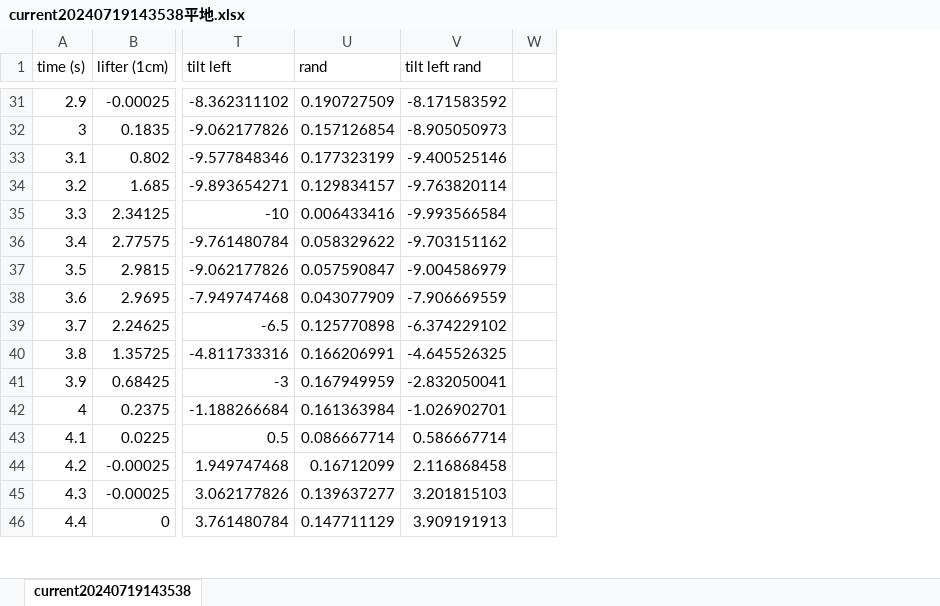
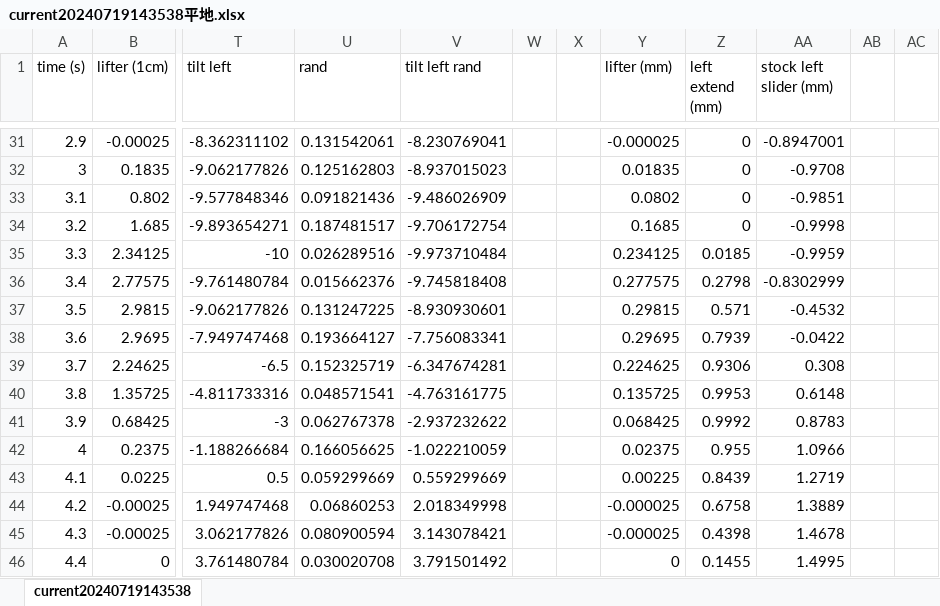
Before and after one commit to Small-Island/VRSJ2024, an Excel workbook: current20240719143538平地.xlsx, sheet current20240719143538, drawn as a sheet; only a part is shown, gaps mark what is left out; values as stored, in another font and other column widths than the file's, no borders; charts and pictures not drawn; the diff covers the shown part only; the diff names each change by its address in the sheet, - before the commit and + after, or states it on an @@ line.

```diff
--- a/current20240719143538平地.xlsx (sheet current20240719143538)
+++ b/current20240719143538平地.xlsx (sheet current20240719143538)
+column X, empty
+column Y (lifter (mm)), rows 31-46: -0.000025 | 0.01835 | 0.0802 | 0.1685 | 0.234125 | 0.277575 | 0.29815 | 0.29695 | 0.224625 | 0.135725 | 0.068425 | 0.02375 | 0.00225 | -0.000025 | -0.000025 | 0
+column Z (left extend (mm)), rows 31-46: 0 | 0 | 0 | 0 | 0.0185 | 0.2798 | 0.571 | 0.7939 | 0.9306 | 0.9953 | 0.9992 | 0.955 | 0.8439 | 0.6758 | 0.4398 | 0.1455
+column AA (stock left slider (mm)), rows 31-46: -0.8947001 | -0.9708 | -0.9851 | -0.9998 | -0.9959 | -0.8302999 | -0.4532 | -0.0422 | 0.308 | 0.6148 | 0.8783 | 1.0966 | 1.2719 | 1.3889 | 1.4678 | 1.4995
+column AB, empty
+column AC, empty
-U31 (rand): 0.190727509
+U31 (rand): 0.131542061
-V31 (tilt left rand): -8.171583592
+V31 (tilt left rand): -8.230769041
-U32 (rand): 0.157126854
+U32 (rand): 0.125162803
-V32 (tilt left rand): -8.905050973
+V32 (tilt left rand): -8.937015023
-U33 (rand): 0.177323199
+U33 (rand): 0.091821436
-V33 (tilt left rand): -9.400525146
+V33 (tilt left rand): -9.486026909
-U34 (rand): 0.129834157
+U34 (rand): 0.187481517
-V34 (tilt left rand): -9.763820114
+V34 (tilt left rand): -9.706172754
-U35 (rand): 0.006433416
+U35 (rand): 0.026289516
-V35 (tilt left rand): -9.993566584
+V35 (tilt left rand): -9.973710484
-U36 (rand): 0.058329622
+U36 (rand): 0.015662376
-V36 (tilt left rand): -9.703151162
+V36 (tilt left rand): -9.745818408
-U37 (rand): 0.057590847
+U37 (rand): 0.131247225
-V37 (tilt left rand): -9.004586979
+V37 (tilt left rand): -8.930930601
-U38 (rand): 0.043077909
+U38 (rand): 0.193664127
-V38 (tilt left rand): -7.906669559
+V38 (tilt left rand): -7.756083341
-U39 (rand): 0.125770898
+U39 (rand): 0.152325719
-V39 (tilt left rand): -6.374229102
+V39 (tilt left rand): -6.347674281
-U40 (rand): 0.166206991
+U40 (rand): 0.048571541
-V40 (tilt left rand): -4.645526325
+V40 (tilt left rand): -4.763161775
-U41 (rand): 0.167949959
+U41 (rand): 0.062767378
-V41 (tilt left rand): -2.832050041
+V41 (tilt left rand): -2.937232622
-U42 (rand): 0.161363984
+U42 (rand): 0.166056625
-V42 (tilt left rand): -1.026902701
+V42 (tilt left rand): -1.022210059
-U43 (rand): 0.086667714
+U43 (rand): 0.059299669
-V43 (tilt left rand): 0.586667714
+V43 (tilt left rand): 0.559299669
-U44 (rand): 0.16712099
+U44 (rand): 0.06860253
-V44 (tilt left rand): 2.116868458
+V44 (tilt left rand): 2.018349998
-U45 (rand): 0.139637277
+U45 (rand): 0.080900594
-V45 (tilt left rand): 3.201815103
+V45 (tilt left rand): 3.143078421
-U46 (rand): 0.147711129
+U46 (rand): 0.030020708
-V46 (tilt left rand): 3.909191913
+V46 (tilt left rand): 3.791501492
```
Also changed, not shown: 2 added rows and 464 edited cells elsewhere in this sheet, charts or pictures, data.xlsx, 5 other files.
